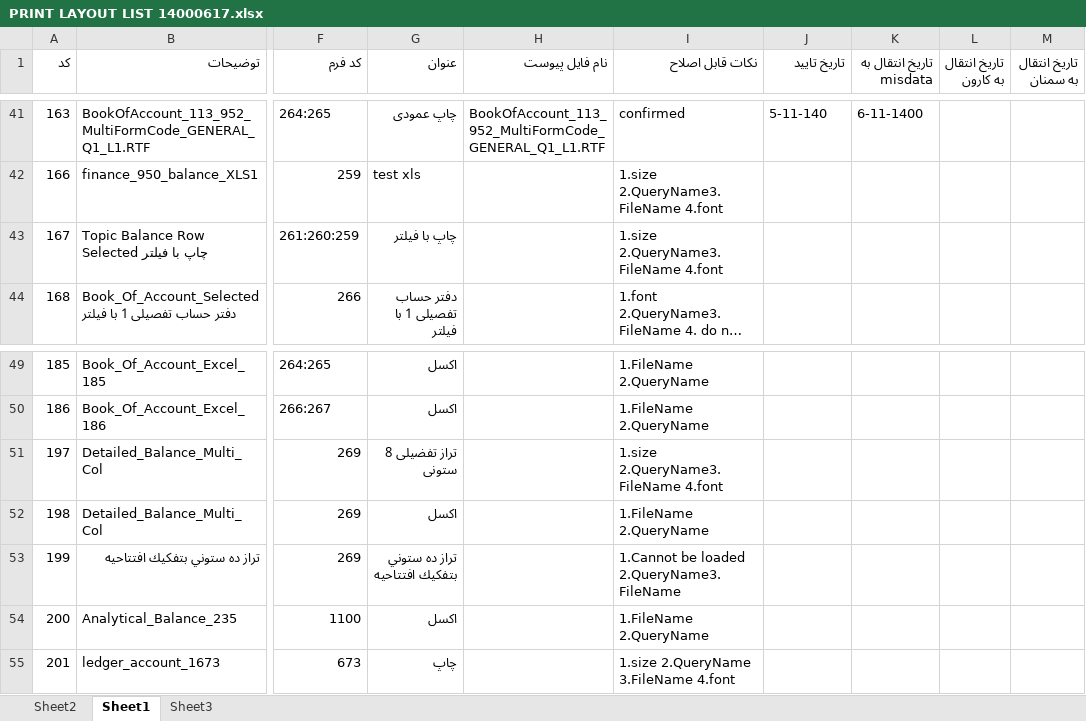
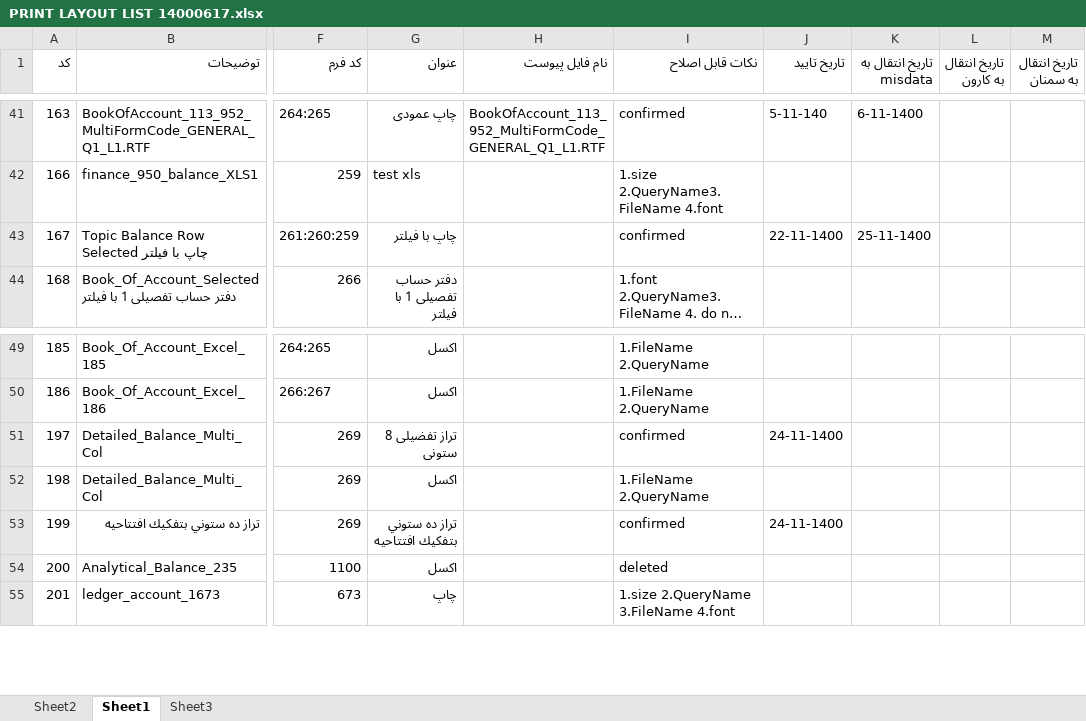
Before and after one commit to MinaAbdi70/fara_chap_rps, an Excel workbook: PRINT LAYOUT LIST 14000617.xlsx, sheet Sheet1, drawn as a sheet; only a part is shown, gaps mark what is left out; long unchanged cells end in …; values as stored, in another font and other column widths than the file's, no cell formats; the diff names each change by its address in the sheet, - before the commit and + after, or states it on an @@ line.

Commit message:
Add files via upload

```diff
--- a/PRINT LAYOUT LIST 14000617.xlsx (sheet Sheet1)
+++ b/PRINT LAYOUT LIST 14000617.xlsx (sheet Sheet1)
-I43 (نکات قابل اصلاح): 1.size 2.QueryName3.FileName 4.font
+I43 (نکات قابل اصلاح): confirmed
-J43 (تاریخ تایید): (empty)
+J43 (تاریخ تایید): 22-11-1400
-K43 (تاریخ انتقال به misdata): (empty)
+K43 (تاریخ انتقال به misdata): 25-11-1400
-I51 (نکات قابل اصلاح): 1.size 2.QueryName3.FileName 4.font
+I51 (نکات قابل اصلاح): confirmed
-J51 (تاریخ تایید): (empty)
+J51 (تاریخ تایید): 24-11-1400
-I53 (نکات قابل اصلاح): 1.Cannot be loaded 2.QueryName3.FileName
+I53 (نکات قابل اصلاح): confirmed
-J53 (تاریخ تایید): (empty)
+J53 (تاریخ تایید): 24-11-1400
-I54 (نکات قابل اصلاح): 1.FileName 2.QueryName
+I54 (نکات قابل اصلاح): deleted
```
Also changed, not shown: cell formats.
